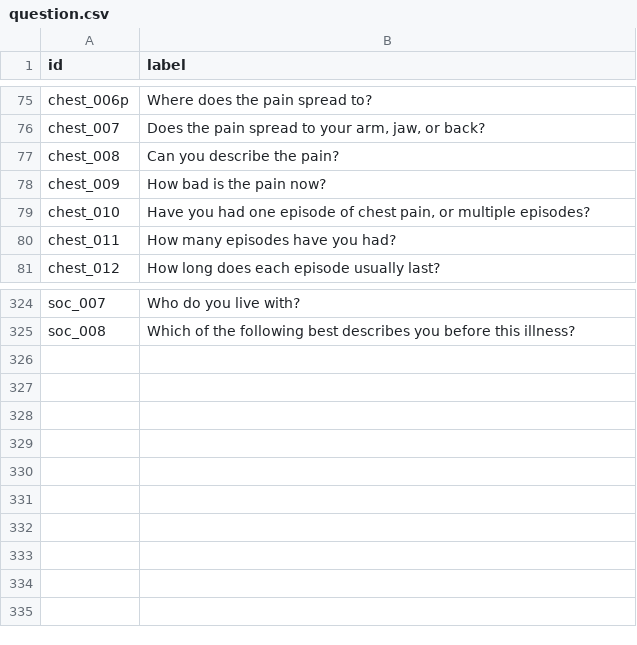
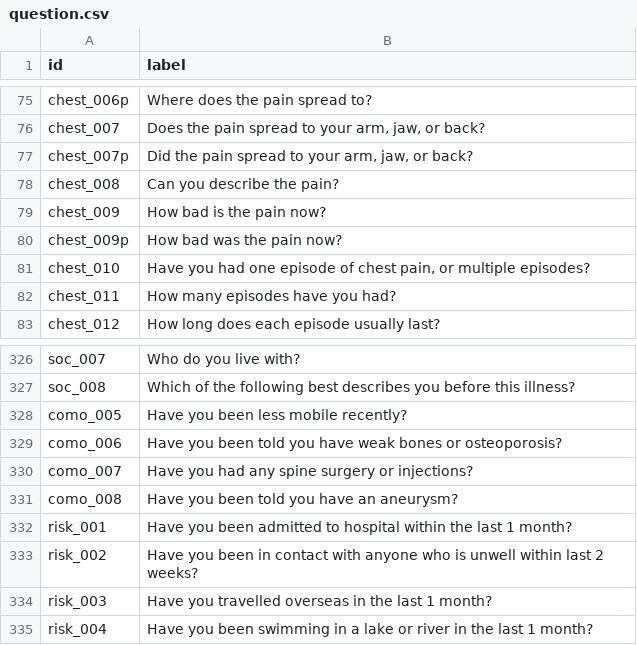
Before and after one commit to weihan007LOO/ed_riskdetection, a CSV file: frontend/public/question.csv, drawn as a sheet; only a part is shown, gaps mark what is left out; the diff names each change by its address in the sheet, - before the commit and + after, or states it on an @@ line.

Commit message:
updated chief complaint question set & README

```diff
--- a/frontend/public/question.csv
+++ b/frontend/public/question.csv
+row 77: chest_007p | Did the pain spread to your arm, jaw, or back?
+row 80: chest_009p | How bad was the pain now?
+row 328: como_005 | Have you been less mobile recently?
+row 329: como_006 | Have you been told you have weak bones or osteoporosis?
+row 330: como_007 | Have you had any spine surgery or injections?
+row 331: como_008 | Have you been told you have an aneurysm?
+row 332: risk_001 | Have you been admitted to hospital within the last 1 month?
+row 333: risk_002 | Have you been in contact with anyone who is unwell within last 2 weeks?
+row 334: risk_003 | Have you travelled overseas in the last 1 month?
+row 335: risk_004 | Have you been swimming in a lake or river in the last 1 month?
```
Also changed, not shown: 7 other files.
